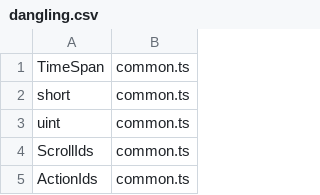
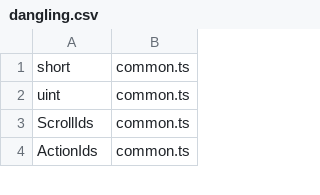
Before and after one commit to elastic/elasticsearch-specification, a CSV file: output/dangling-types/dangling.csv, drawn as a sheet; only a part is shown; the diff names each change by its address in the sheet, - before the commit and + after, or states it on an @@ line.

Commit message:
Updated output

```diff
--- a/output/dangling-types/dangling.csv
+++ b/output/dangling-types/dangling.csv
-row 1: TimeSpan | common.ts
```
Also changed, not shown: 2 other files.
